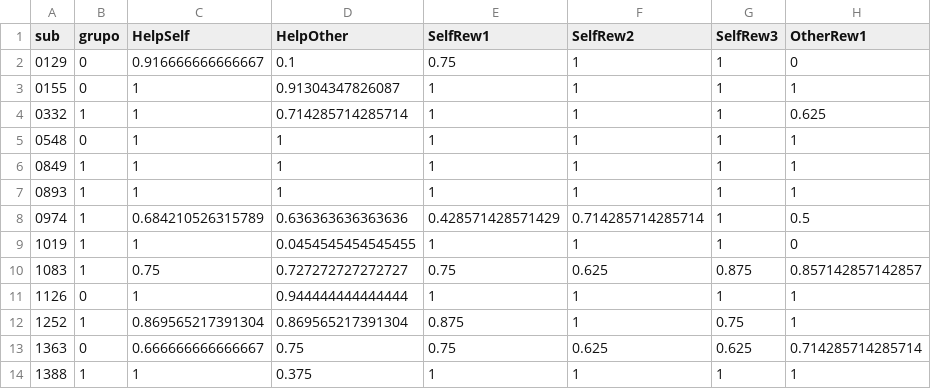
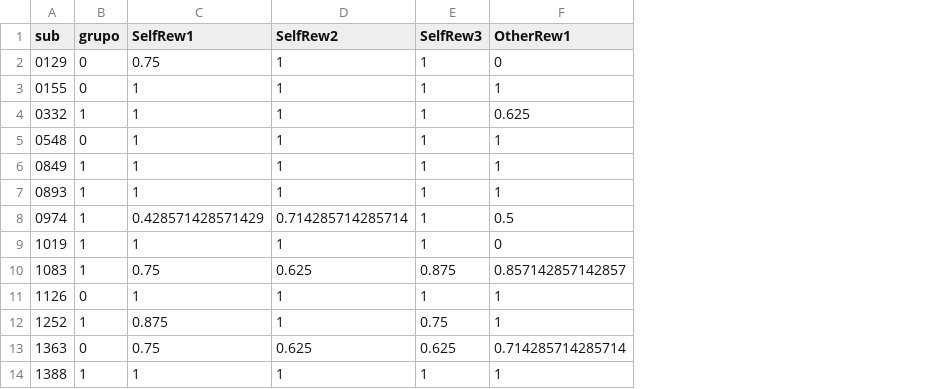
Before and after one commit to Desmondgtx/Datos_Seba, a CSV file: datos_analisis.csv, drawn as a sheet; only a part is shown; the diff names each change by its address in the sheet, - before the commit and + after, or states it on an @@ line.

```diff
--- a/datos_analisis.csv
+++ b/datos_analisis.csv
-column C (HelpSelf), rows 2-14: 0.916666666666667 | 1 | 1 | 1 | 1 | 1 | 0.684210526315789 | 1 | 0.75 | 1 | 0.869565217391304 | 0.666666666666667 | 1
-column D (HelpOther), rows 2-14: 0.1 | 0.91304347826087 | 0.714285714285714 | 1 | 1 | 1 | 0.636363636363636 | 0.0454545454545455 | 0.727272727272727 | 0.944444444444444 | 0.869565217391304 | 0.75 | 0.375
```
Also changed, not shown: datos_analisis_v2.csv, 22 other files.
